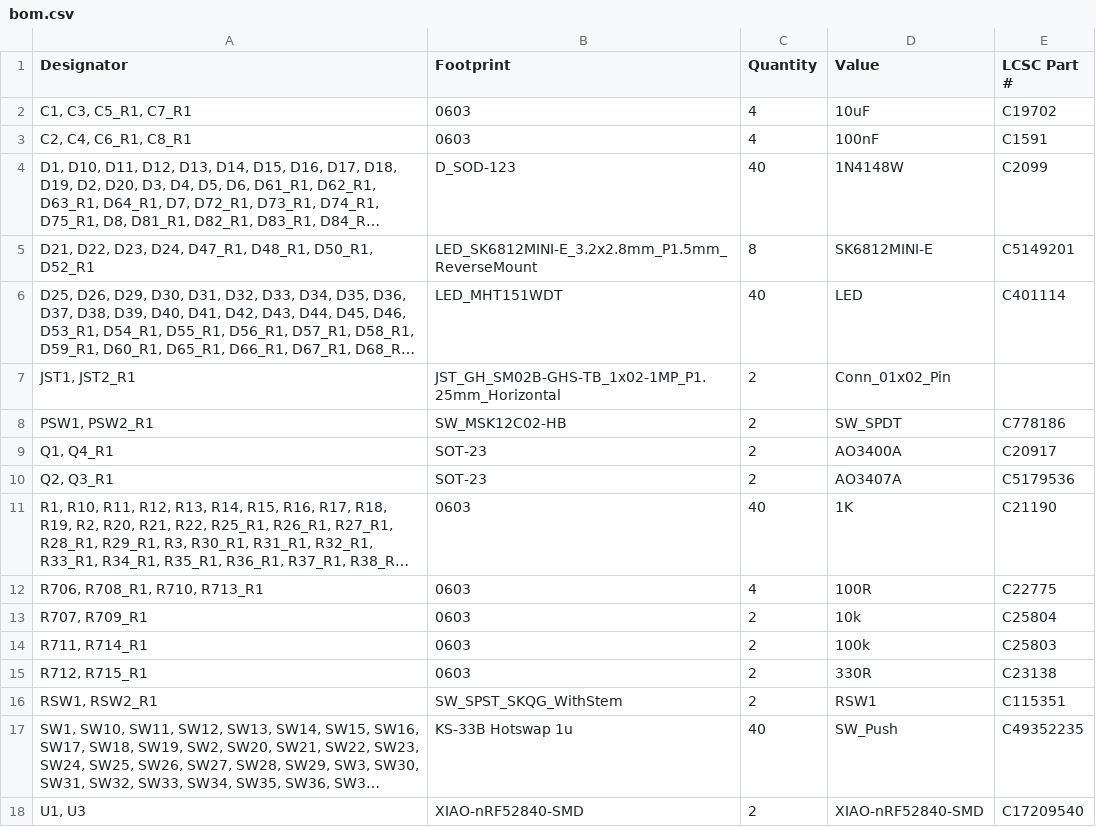
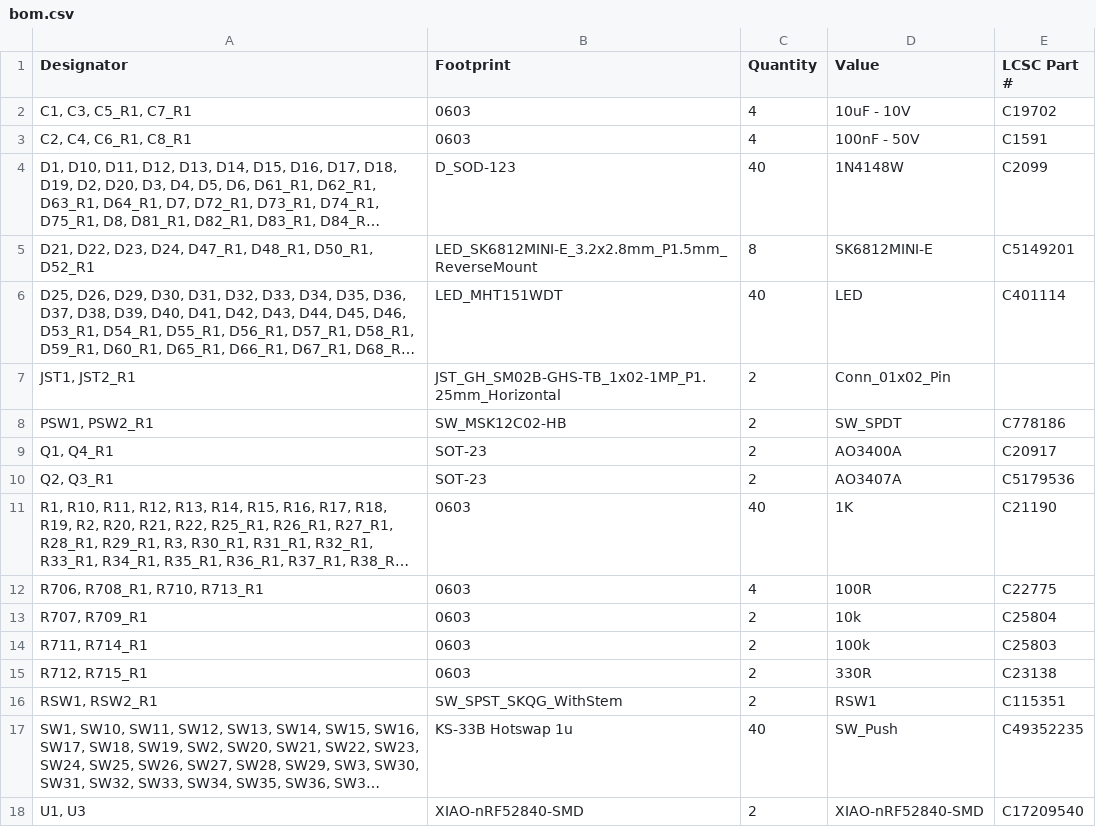
Before and after one commit to WillACosta/wlfkbd, a CSV file: keyboard/kicad/revisions/wolf_keyboard/production/bom.csv, drawn as a sheet; long unchanged cells end in …; the diff names each change by its address in the sheet, - before the commit and + after, or states it on an @@ line.

```diff
--- a/keyboard/kicad/revisions/wolf_keyboard/production/bom.csv
+++ b/keyboard/kicad/revisions/wolf_keyboard/production/bom.csv
-D2 (Value): 10uF
+D2 (Value): 10uF - 10V
-D3 (Value): 100nF
+D3 (Value): 100nF - 50V
```
Also changed, not shown: 2 other files.
